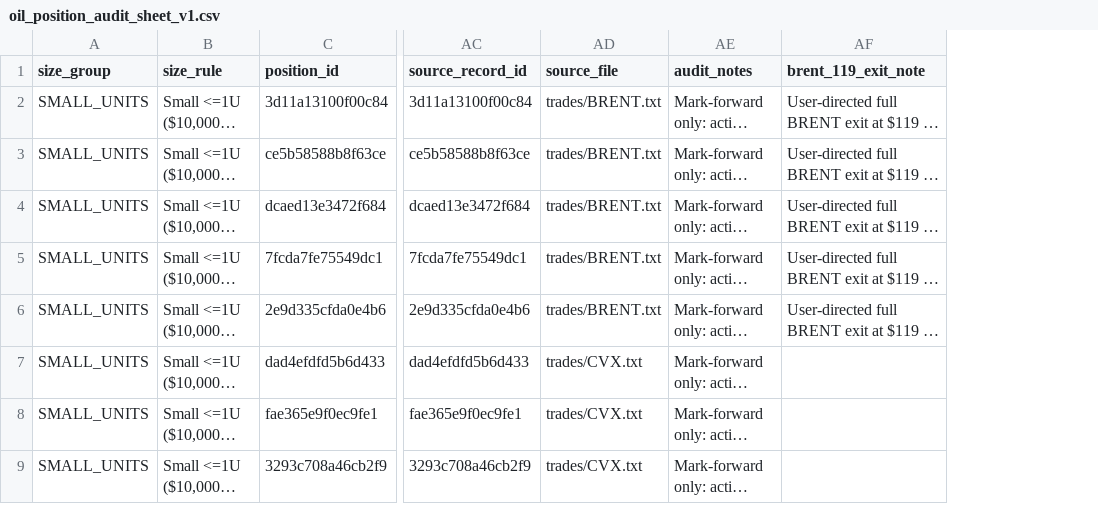
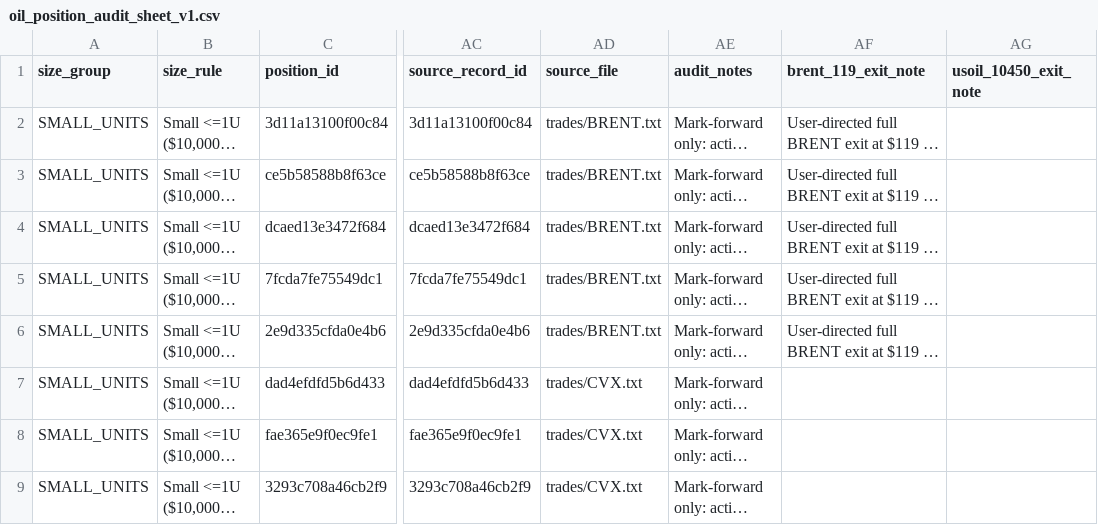
Before and after one commit to A44674928/Financial_Model_Records, a CSV file: data/oil_position_audit_sheet_v1.csv, drawn as a sheet; only a part is shown, gaps mark what is left out; long unchanged cells end in …; the diff covers the shown part only; the diff names each change by its address in the sheet, - before the commit and + after, or states it on an @@ line.

Commit message:
Record USOIL full exit and BRENT ATS decision note
Co-authored-by: arena-agent <297053741+arena-agent@users.noreply.github.com>

```diff
--- a/data/oil_position_audit_sheet_v1.csv
+++ b/data/oil_position_audit_sheet_v1.csv
+column AG (usoil_10450_exit_note), empty
```
Also changed, not shown: 59 edited cells elsewhere in this file, data/account_change_log_2026-10-30_v1.csv, data/actionable_ticker_reconciliation_20261026_v1.csv, 26 other files.
